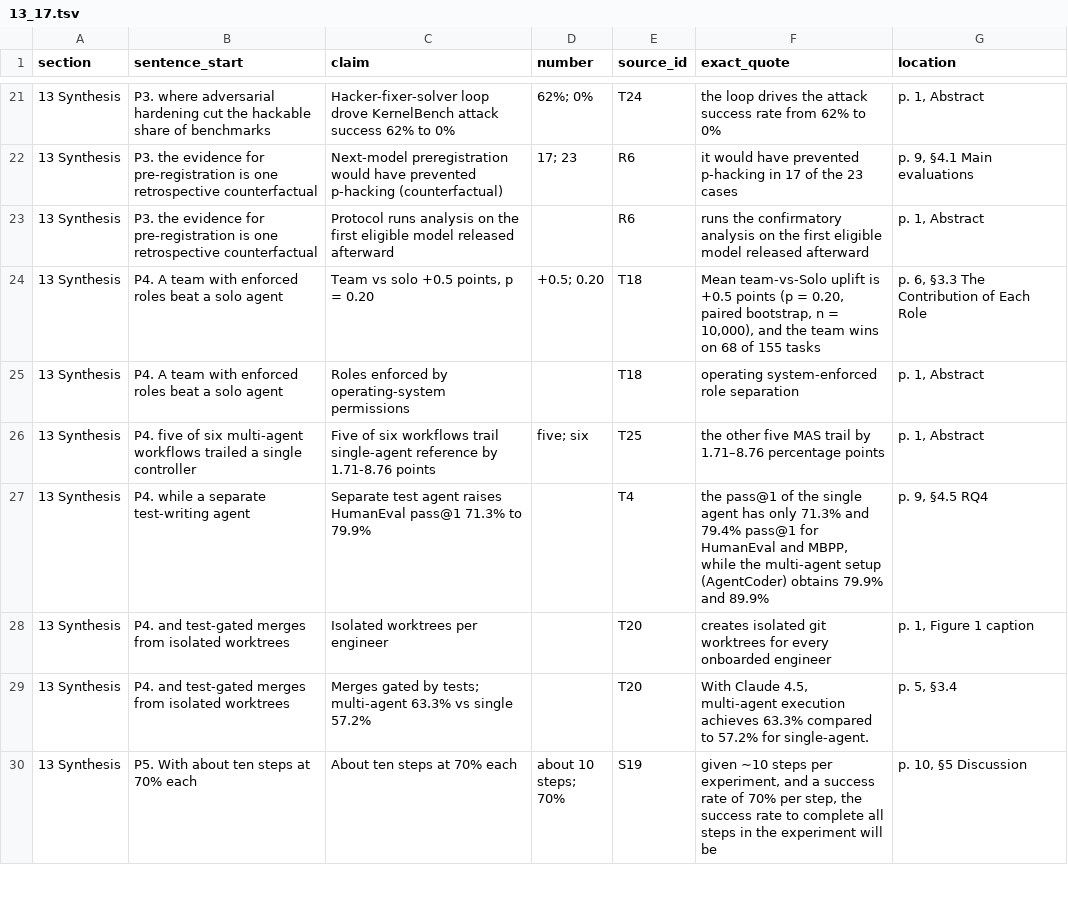
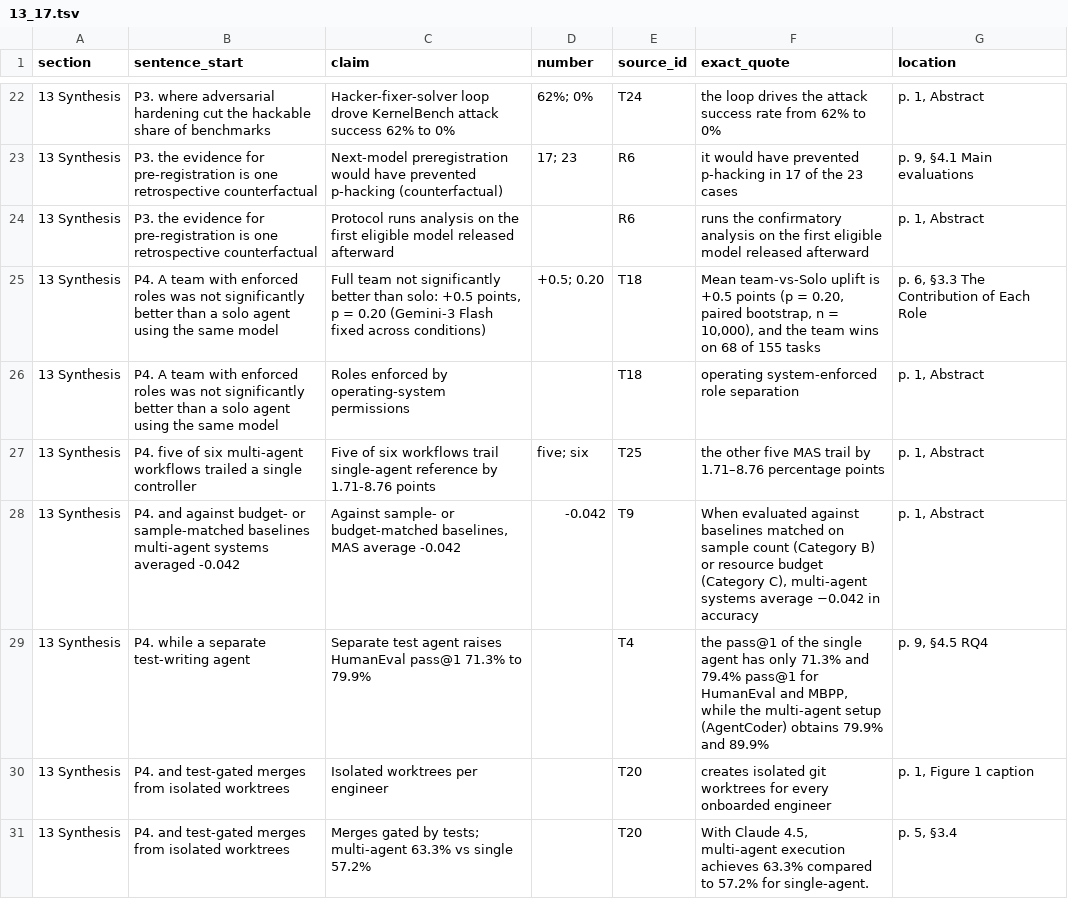
Before and after one commit to sharifamlani/autonomous, a TSV file: literature/review/ledger/13_17.tsv, drawn as a sheet; only a part is shown, gaps mark what is left out; the shorter side is filled out with more unchanged rows; the diff covers the shown part only.

```diff
--- a/literature/review/ledger/13_17.tsv
+++ b/literature/review/ledger/13_17.tsv
@@ -23,5 +24,6 @@ section	sentence_start	claim	number	source_id	exact_quote	location
 13 Synthesis	P3. the evidence for pre-registration is one retrospective counterfactual	Protocol runs analysis on the first eligible model released afterward		R6	runs the confirmatory analysis on the first eligible model released afterward	p. 1, Abstract
-13 Synthesis	P4. A team with enforced roles beat a solo agent	Team vs solo +0.5 points, p = 0.20	+0.5; 0.20	T18	Mean team-vs-Solo uplift is +0.5 points (p = 0.20, paired bootstrap, n = 10,000), and the team wins on 68 of 155 tasks	p. 6, §3.3 The Contribution of Each Role
-13 Synthesis	P4. A team with enforced roles beat a solo agent	Roles enforced by operating-system permissions		T18	operating system-enforced role separation	p. 1, Abstract
+13 Synthesis	P4. A team with enforced roles was not significantly better than a solo agent using the same model	Full team not significantly better than solo: +0.5 points, p = 0.20 (Gemini-3 Flash fixed across conditions)	+0.5; 0.20	T18	Mean team-vs-Solo uplift is +0.5 points (p = 0.20, paired bootstrap, n = 10,000), and the team wins on 68 of 155 tasks	p. 6, §3.3 The Contribution of Each Role
+13 Synthesis	P4. A team with enforced roles was not significantly better than a solo agent using the same model	Roles enforced by operating-system permissions		T18	operating system-enforced role separation	p. 1, Abstract
 13 Synthesis	P4. five of six multi-agent workflows trailed a single controller	Five of six workflows trail single-agent reference by 1.71-8.76 points	five; six	T25	the other five MAS trail by 1.71–8.76 percentage points	p. 1, Abstract
+13 Synthesis	P4. and against budget- or sample-matched baselines multi-agent systems averaged -0.042	Against sample- or budget-matched baselines, MAS average -0.042	-0.042	T9	When evaluated against baselines matched on sample count (Category B) or resource budget (Category C), multi-agent systems average −0.042 in accuracy	p. 1, Abstract
 13 Synthesis	P4. while a separate test-writing agent	Separate test agent raises HumanEval pass@1 71.3% to 79.9%		T4	the pass@1 of the single agent has only 71.3% and 79.4% pass@1 for HumanEval and MBPP, while the multi-agent setup (AgentCoder) obtains 79.9% and 89.9%	p. 9, §4.5 RQ4
```
Also changed, not shown: 6 added rows and 37 edited cells elsewhere in this file, 6 other files.
